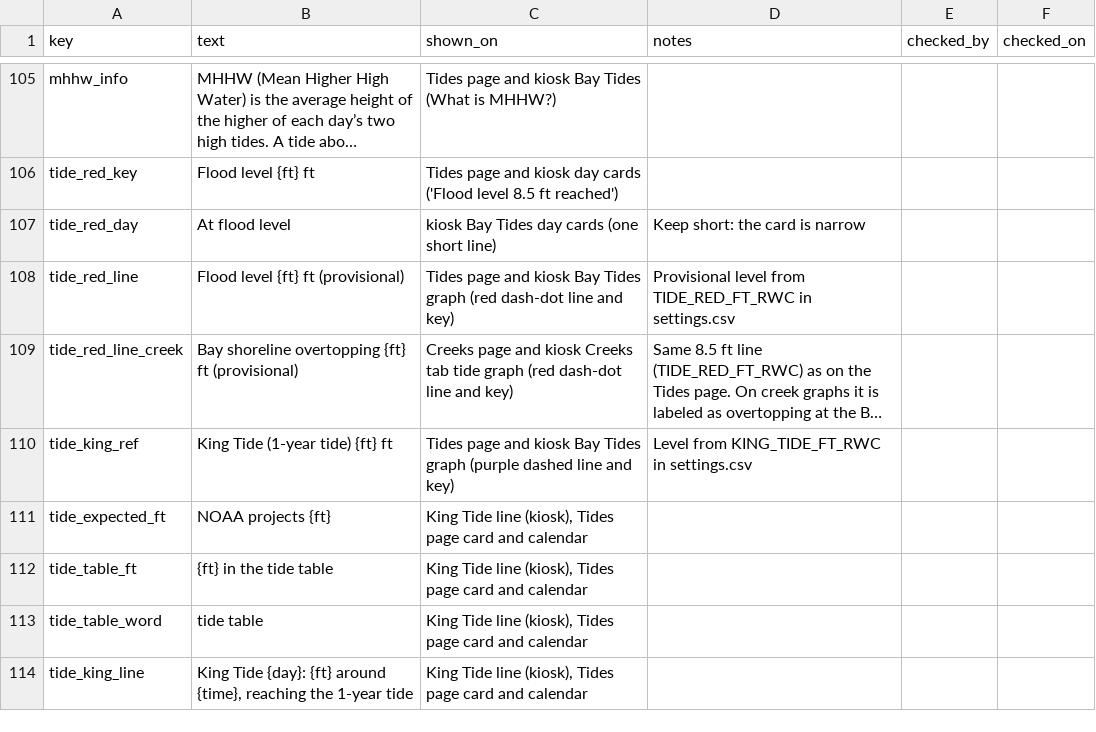
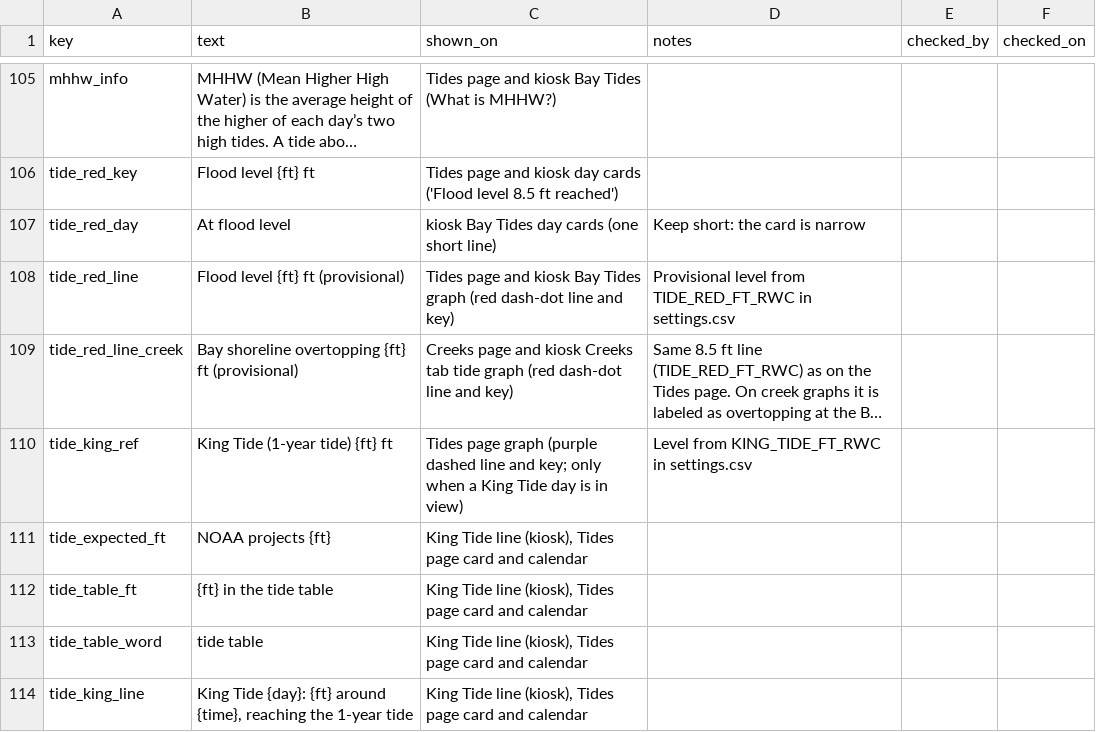
Before and after one commit to OneShorelineSMC/oneshorelinefews, a CSV file: lookups/display_text.csv, drawn as a sheet; only a part is shown, gaps mark what is left out; long unchanged cells end in …; the diff names each change by its address in the sheet, - before the commit and + after, or states it on an @@ line.

```diff
--- a/lookups/display_text.csv
+++ b/lookups/display_text.csv
-C110 (shown_on): Tides page and kiosk Bay Tides graph (purple dashed line and key)
+C110 (shown_on): Tides page graph (purple dashed line and key; only when a King Tide day is in view)
```
Also changed, not shown: lookups/settings.csv, 1 other file.
